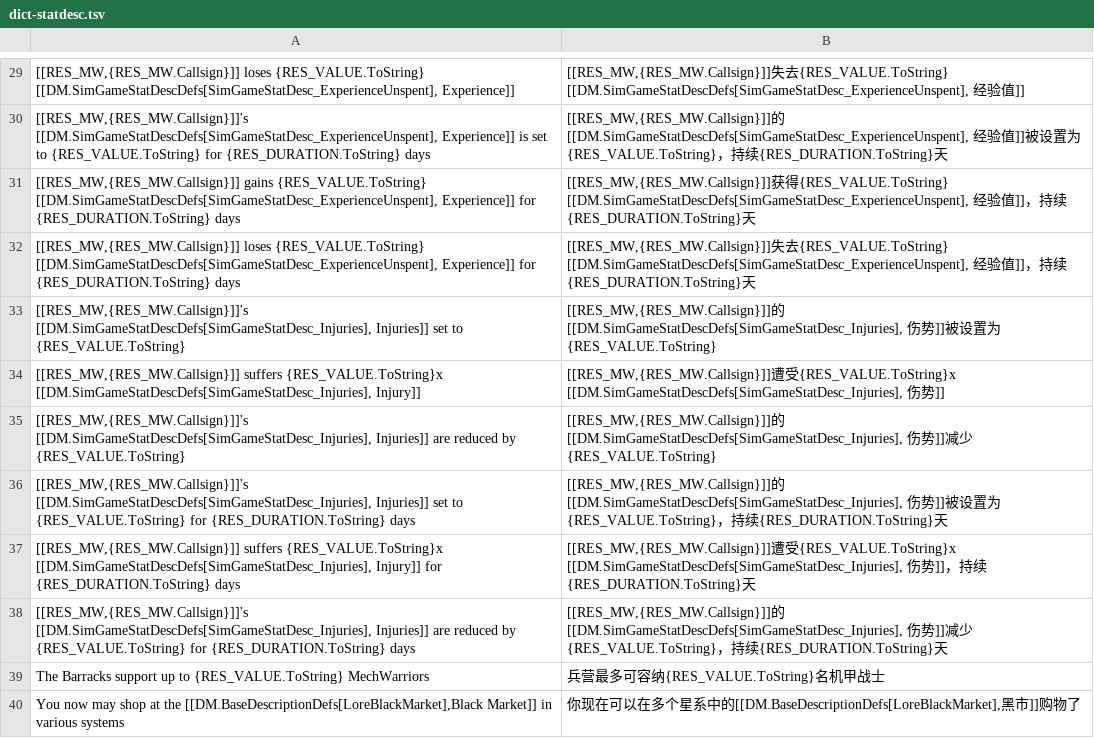
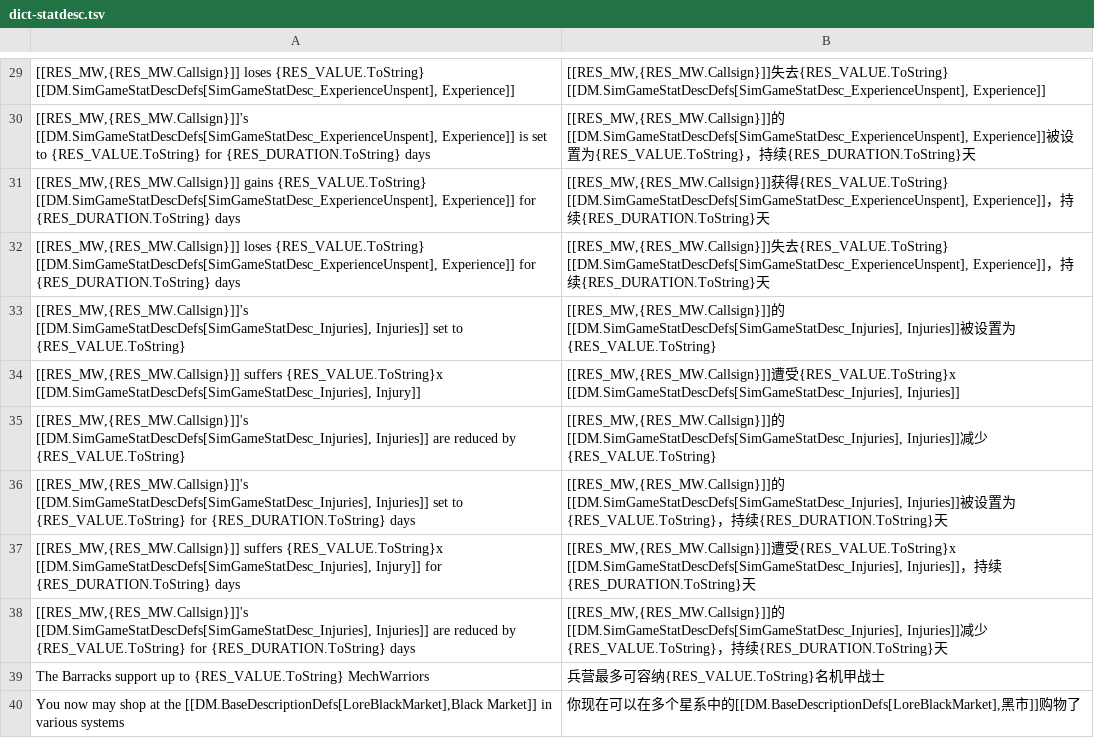
Before and after one commit to l0n9er/RogueTech_CH, a TSV file: 工具/dict-statdesc.tsv, drawn as a sheet; only a part is shown, gaps mark what is left out; the diff covers the shown part only; the diff names each change by its address in the sheet, - before the commit and + after, or states it on an @@ line.

Commit message:
修复 simGameStatDesc 查表标签被误译导致的"错误"兜底
根因：[[DM.SimGameStatDescDefs[ID], <标签>]] 中的 <标签> 参与游戏
查表键构造（CSV 键里对应 morale/techpoints/experience/injuries 等英文），
把标签译成中文后键变成 "士气" 等，CSV 查不到 -> 回退 error ->
界面显示 "错误"（如 Argo 升级的 +2 错误）。

修复：
- 5 个文件的标签恢复英文：Morale / Tech Points / Medical Points /
  Experience / Injuries（显示文本保留中文）
- dict-statdesc.tsv 同步修正 38 处标签
- 复核：括号配平 0 问题、标签无中文残留、JSON 全部有效

```diff
--- a/工具/dict-statdesc.tsv
+++ b/工具/dict-statdesc.tsv
-B29: …{RES_VALUE.ToString} [[DM.SimGameStatDescDefs[SimGameStatDesc_ExperienceUnspent], 经验值]]
+B29: …{RES_VALUE.ToString} [[DM.SimGameStatDescDefs[SimGameStatDesc_ExperienceUnspent], Experience]]
-B30: …的[[DM.SimGameStatDescDefs[SimGameStatDesc_ExperienceUnspent], 经验值]]被设…
+B30: …的[[DM.SimGameStatDescDefs[SimGameStatDesc_ExperienceUnspent], Experience]]被设…
-B31: …{RES_VALUE.ToString} [[DM.SimGameStatDescDefs[SimGameStatDesc_ExperienceUnspent], 经验值]]，持…
+B31: …{RES_VALUE.ToString} [[DM.SimGameStatDescDefs[SimGameStatDesc_ExperienceUnspent], Experience]]，持…
-B32: …{RES_VALUE.ToString} [[DM.SimGameStatDescDefs[SimGameStatDesc_ExperienceUnspent], 经验值]]，持…
+B32: …{RES_VALUE.ToString} [[DM.SimGameStatDescDefs[SimGameStatDesc_ExperienceUnspent], Experience]]，持…
-B33: …的[[DM.SimGameStatDescDefs[SimGameStatDesc_Injuries], 伤势]]被设…
+B33: …的[[DM.SimGameStatDescDefs[SimGameStatDesc_Injuries], Injuries]]被设…
-B34: …{RES_VALUE.ToString}x [[DM.SimGameStatDescDefs[SimGameStatDesc_Injuries], 伤势]]
+B34: …{RES_VALUE.ToString}x [[DM.SimGameStatDescDefs[SimGameStatDesc_Injuries], Injuries]]
-B35: …的[[DM.SimGameStatDescDefs[SimGameStatDesc_Injuries], 伤势]]减少…
+B35: …的[[DM.SimGameStatDescDefs[SimGameStatDesc_Injuries], Injuries]]减少…
-B36: …的[[DM.SimGameStatDescDefs[SimGameStatDesc_Injuries], 伤势]]被设…
+B36: …的[[DM.SimGameStatDescDefs[SimGameStatDesc_Injuries], Injuries]]被设…
-B37: …{RES_VALUE.ToString}x [[DM.SimGameStatDescDefs[SimGameStatDesc_Injuries], 伤势]]，持…
+B37: …{RES_VALUE.ToString}x [[DM.SimGameStatDescDefs[SimGameStatDesc_Injuries], Injuries]]，持…
-B38: …的[[DM.SimGameStatDescDefs[SimGameStatDesc_Injuries], 伤势]]减少…
+B38: …的[[DM.SimGameStatDescDefs[SimGameStatDesc_Injuries], Injuries]]减少…
```
Also changed, not shown: 28 edited cells elsewhere in this file.
